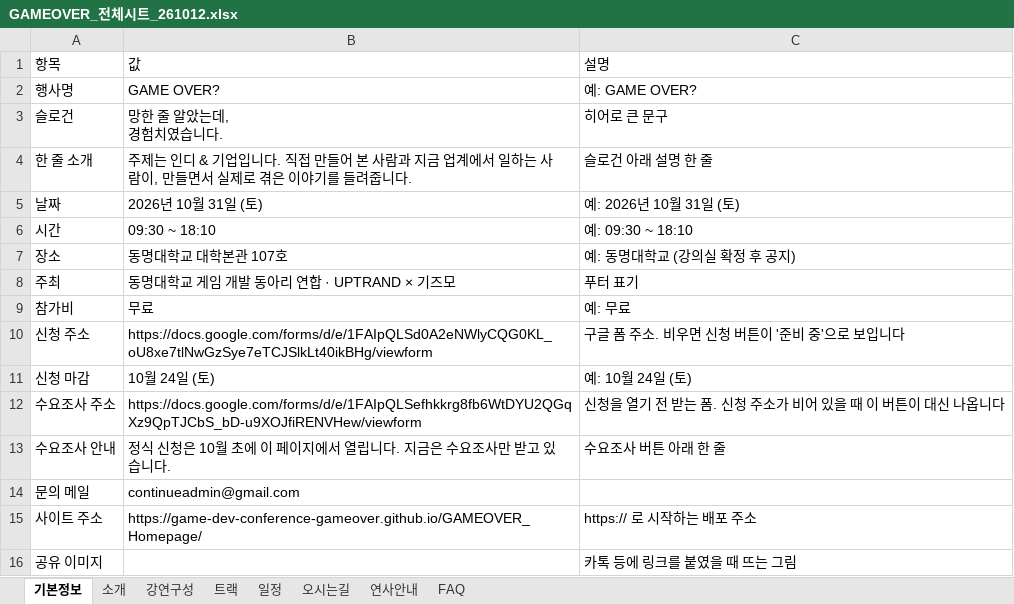
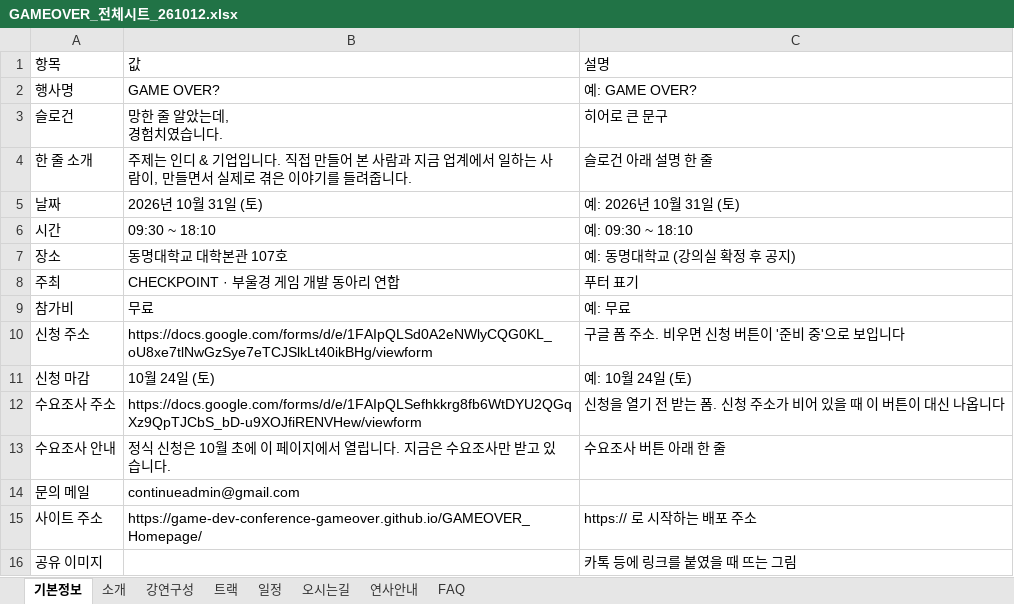
Before and after one commit to Game-Dev-Conference-GAMEOVER/GAMEOVER_Homepage, an Excel workbook: sheet-template/GAMEOVER_전체시트_261012.xlsx, sheet 기본정보, drawn as a sheet; values as stored, in another font and other column widths than the file's, no borders; the diff names each change by its address in the sheet, - before the commit and + after, or states it on an @@ line.

```diff
--- a/sheet-template/GAMEOVER_전체시트_261012.xlsx (sheet 기본정보)
+++ b/sheet-template/GAMEOVER_전체시트_261012.xlsx (sheet 기본정보)
-B8: 동명대학교 게임 개발 동아리 연합 · UPTRAND × 기즈모
+B8: CHECKPOINT · 부울경 게임 개발 동아리 연합
```
Also changed, not shown: 2 other files.
